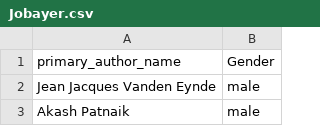
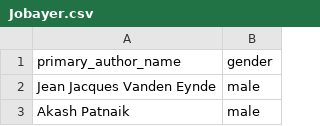
Before and after one commit to Thomas-cj/Data_in_the_wild_2025, a CSV file: validation/Jobayer.csv, drawn as a sheet; only a part is shown.

```diff
--- a/validation/Jobayer.csv
+++ b/validation/Jobayer.csv
@@ -1,2 +1,2 @@
-primary_author_name,Gender
+primary_author_name,gender
 Jean Jacques Vanden Eynde, male
```
Also changed, not shown: validation/gareths_annotation.csv, validation/thomas.csv, 1 other file.
